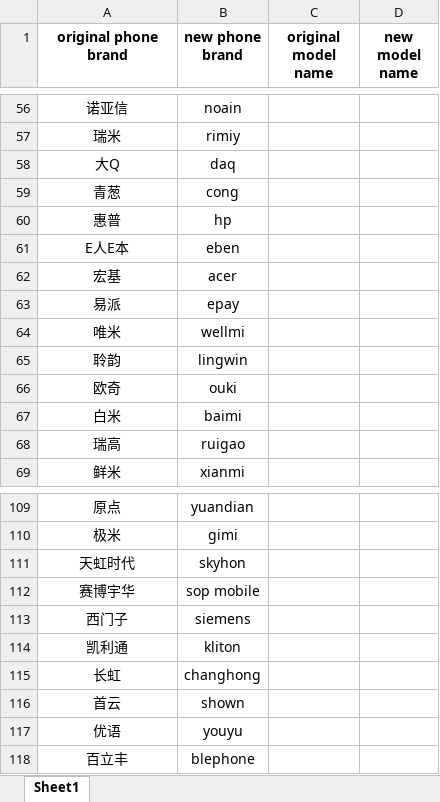
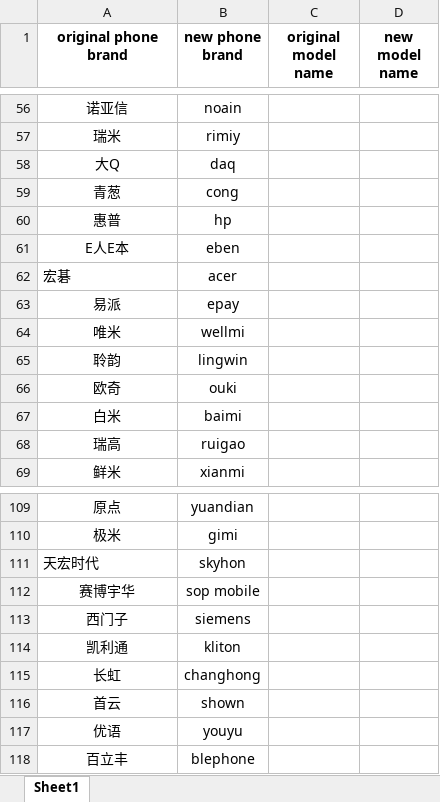
Before and after one commit to SungWAhn/MPS-Project, an Excel workbook: phone_brand translate.xlsx, sheet Sheet1, drawn as a sheet; only a part is shown, gaps mark what is left out; values as stored, in another font and other column widths than the file's, no borders; the diff names each change by its address in the sheet, - before the commit and + after, or states it on an @@ line.

Commit message:
New file

```diff
--- a/phone_brand translate.xlsx (sheet Sheet1)
+++ b/phone_brand translate.xlsx (sheet Sheet1)
-A62 (original phone brand): 宏基
+A62 (original phone brand): 宏碁
-A62 alignment: center
+A62 alignment: left
-A111 (original phone brand): 天虹时代
+A111 (original phone brand): 天宏时代
-A111 alignment: center
+A111 alignment: left
```
